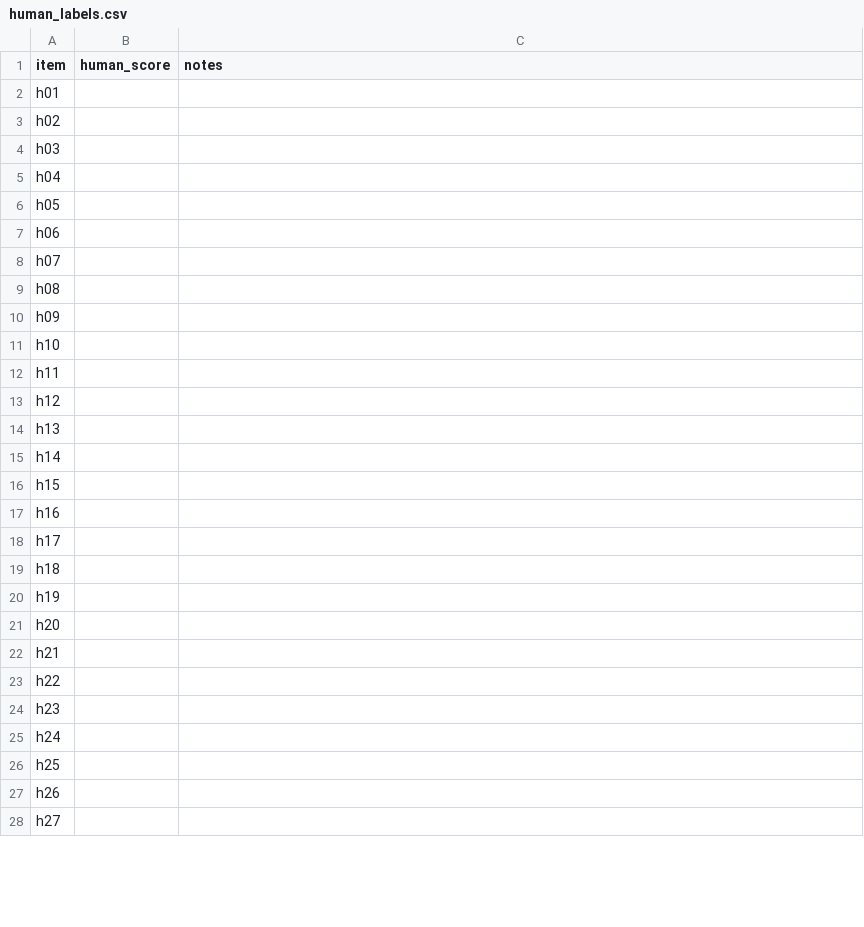
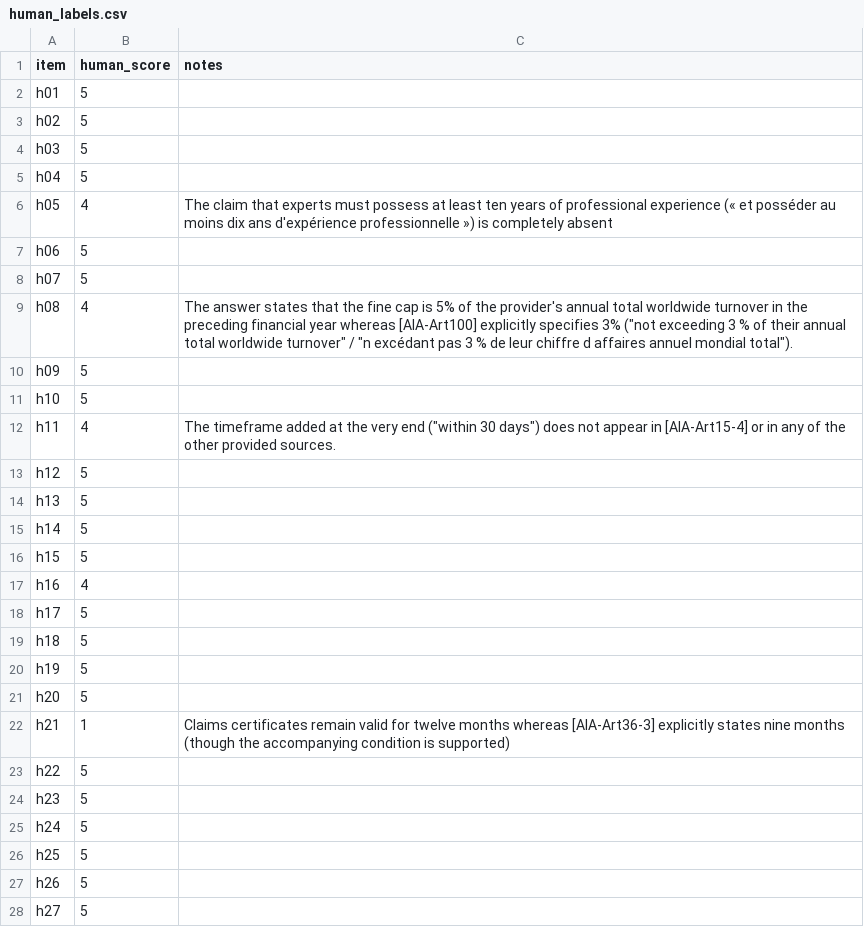
Before and after one commit to Youssef-ADOUIRI/ActWise, a CSV file: data/eval/human_labels.csv, drawn as a sheet; only a part is shown; the diff covers the shown part only.

Commit message:
Step 6b: human labels for judge calibration (58 answers, scored blind)

```diff
--- a/data/eval/human_labels.csv
+++ b/data/eval/human_labels.csv
@@ -1,28 +1,28 @@
 item,human_score,notes
-h01,,
-h02,,
-h03,,
-h04,,
-h05,,
-h06,,
-h07,,
-h08,,
-h09,,
-h10,,
-h11,,
-h12,,
-h13,,
-h14,,
-h15,,
-h16,,
-h17,,
-h18,,
-h19,,
-h20,,
-h21,,
-h22,,
-h23,,
-h24,,
-h25,,
-h26,,
-h27,,
+h01,5,
+h02,5,
+h03,5,
+h04,5,
+h05,4,The claim that experts must possess at least ten years of professional experience (« et posséder au moins dix ans d'expérience professionnelle ») is completely absent
+h06,5,
+h07,5,
+h08,4,The answer states that the fine cap is 5% of the provider's annual total worldwide turnover in the preceding financial year whereas [AIA-Art100] explicitly specifies 3% ("not exceeding 3 % of their annual total worldwide turnover" / "n excédant pas 3 % de leur chiffre d affaires annuel mondial total").
+h09,5,
+h10,5,
+h11,4,The timeframe added at the very end ("within 30 days") does not appear in [AIA-Art15-4] or in any of the other provided sources.
+h12,5,
+h13,5,
+h14,5,
+h15,5,
+h16,4,
+h17,5,
+h18,5,
+h19,5,
+h20,5,
+h21,1,Claims certificates remain valid for twelve months whereas [AIA-Art36-3] explicitly states nine months (though the accompanying condition is supported)
+h22,5,
+h23,5,
+h24,5,
+h25,5,
+h26,5,
+h27,5,
```
Also changed, not shown: 39 edited cells elsewhere in this file.
